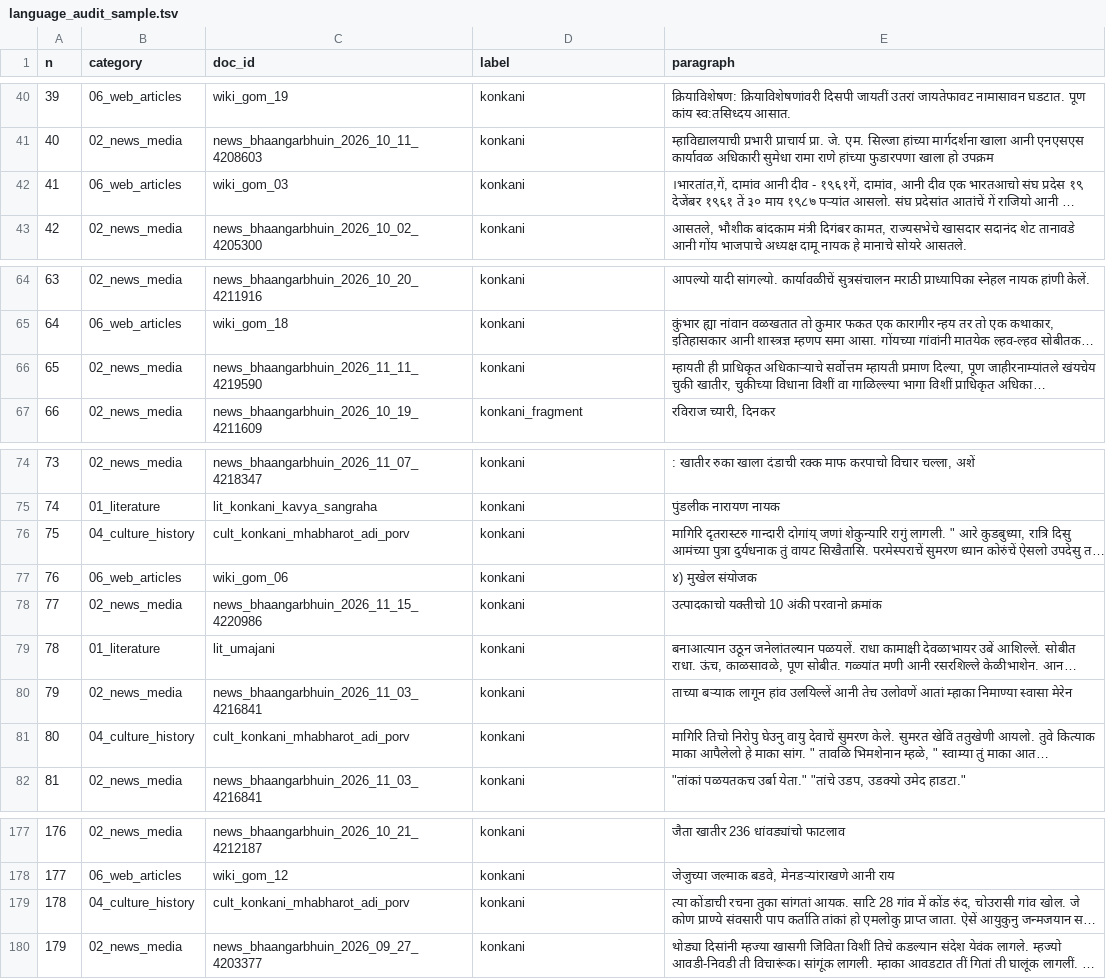
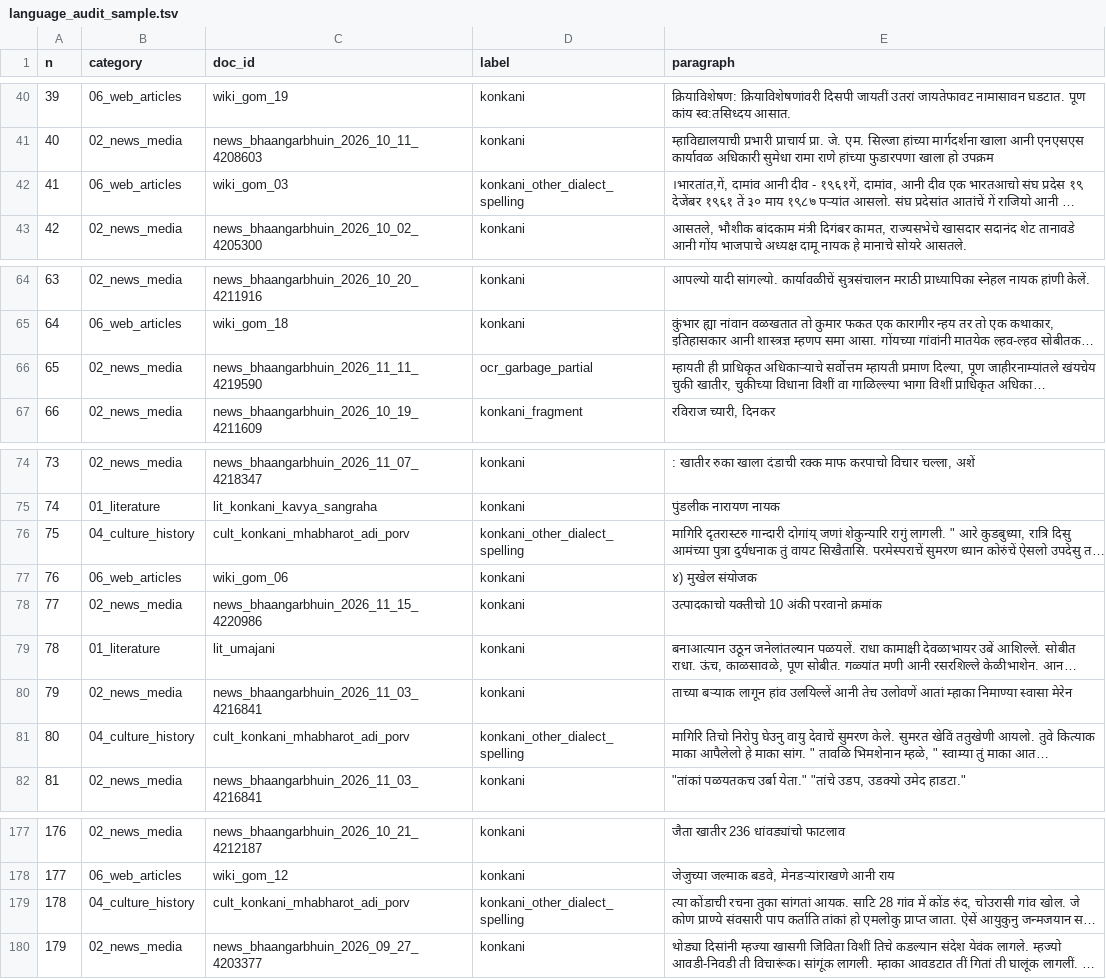
Before and after one commit to ROHITH-KUMAR-L/konkani-devanagari-corpus, a TSV file: data/eval/language_audit_sample.tsv, drawn as a sheet; only a part is shown, gaps mark what is left out; long unchanged cells end in …; the diff names each change by its address in the sheet, - before the commit and + after, or states it on an @@ line.

```diff
--- a/data/eval/language_audit_sample.tsv
+++ b/data/eval/language_audit_sample.tsv
-D42 (label): konkani
+D42 (label): konkani_other_dialect_spelling
-D66 (label): konkani
+D66 (label): ocr_garbage_partial
-D76 (label): konkani
+D76 (label): konkani_other_dialect_spelling
-D81 (label): konkani
+D81 (label): konkani_other_dialect_spelling
-D179 (label): konkani
+D179 (label): konkani_other_dialect_spelling
```
Also changed, not shown: metadata/sources.csv, 31 other files.
